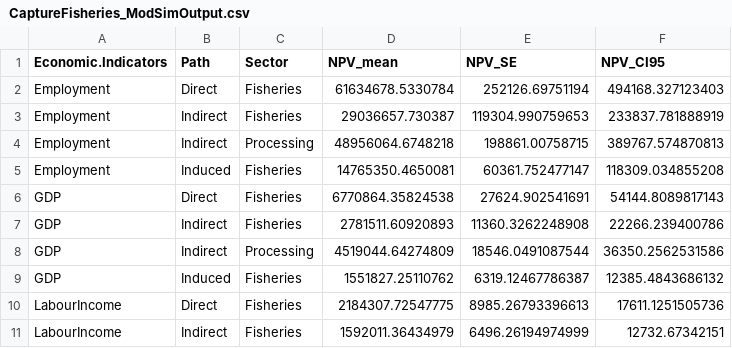
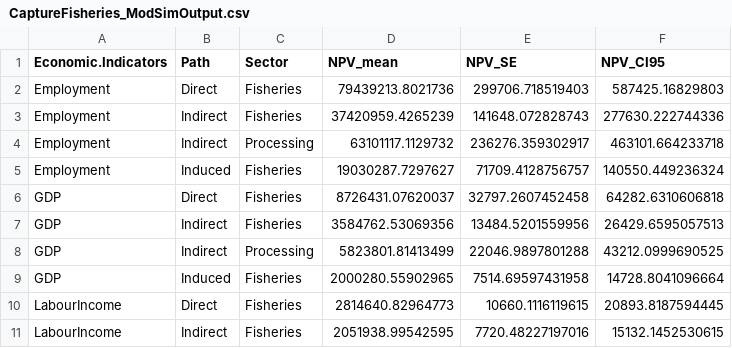
Before and after one commit to travistai2/Epic4, a CSV file: Tables/CaptureFisheries_ModSimOutput.csv, drawn as a sheet; only a part is shown; the diff covers the shown part only.

```diff
--- a/Tables/CaptureFisheries_ModSimOutput.csv
+++ b/Tables/CaptureFisheries_ModSimOutput.csv
@@ -1,11 +1,11 @@
 "Economic.Indicators","Path","Sector","NPV_mean","NPV_SE","NPV_CI95"
-"Employment","Direct","Fisheries",61634678.5330784,252126.69751194,494168.327123403
-"Employment","Indirect","Fisheries",29036657.730387,119304.990759653,233837.781888919
-"Employment","Indirect","Processing",48956064.6748218,198861.00758715,389767.574870813
-"Employment","Induced","Fisheries",14765350.4650081,60361.752477147,118309.034855208
-"GDP","Direct","Fisheries",6770864.35824538,27624.902541691,54144.8089817143
-"GDP","Indirect","Fisheries",2781511.60920893,11360.3262248908,22266.239400786
-"GDP","Indirect","Processing",4519044.64274809,18546.0491087544,36350.2562531586
-"GDP","Induced","Fisheries",1551827.25110762,6319.12467786387,12385.4843686132
-"LabourIncome","Direct","Fisheries",2184307.72547775,8985.26793396613,17611.1251505736
-"LabourIncome","Indirect","Fisheries",1592011.36434979,6496.26194974999,12732.67342151
+"Employment","Direct","Fisheries",79439213.8021736,299706.718519403,587425.16829803
+"Employment","Indirect","Fisheries",37420959.4265239,141648.072828743,277630.222744336
+"Employment","Indirect","Processing",63101117.1129732,236276.359302917,463101.664233718
+"Employment","Induced","Fisheries",19030287.7297627,71709.4128756757,140550.449236324
+"GDP","Direct","Fisheries",8726431.07620037,32797.2607452458,64282.6310606818
+"GDP","Indirect","Fisheries",3584762.53069356,13484.5201559956,26429.6595057513
+"GDP","Indirect","Processing",5823801.81413499,22046.9897801288,43212.0999690525
+"GDP","Induced","Fisheries",2000280.55902965,7514.69597431958,14728.8041096664
+"LabourIncome","Direct","Fisheries",2814640.82964773,10660.1116119615,20893.8187594445
+"LabourIncome","Indirect","Fisheries",2051938.99542595,7720.48227197016,15132.1452530615
```
Also changed, not shown: 30 edited cells elsewhere in this file, 15 other files.
